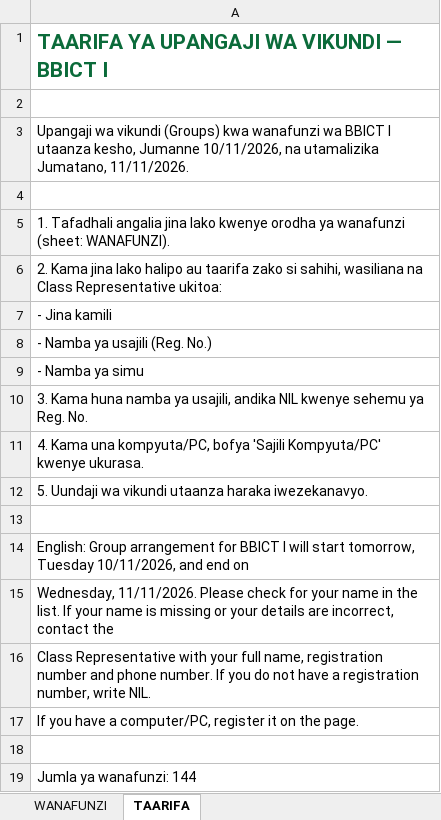
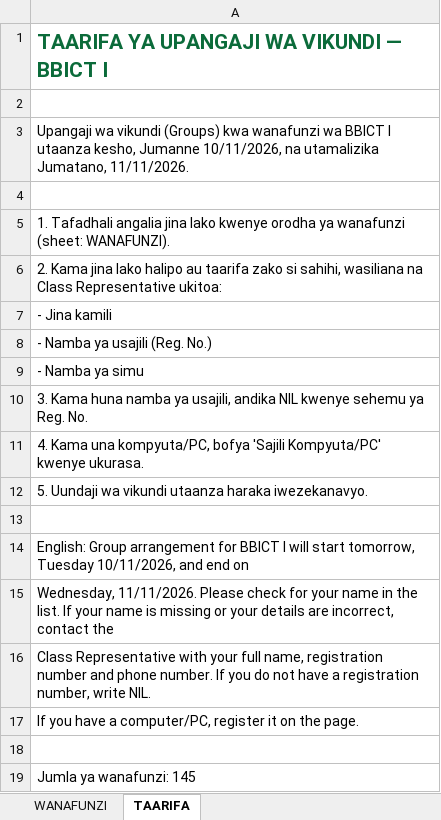
Before and after one commit to BBICT2026/BBICT-I, an Excel workbook: BBICT_I_WANAFUNZI.xlsx, sheet TAARIFA, drawn as a sheet; values as stored, in another font and other column widths than the file's, no borders; the diff names each change by its address in the sheet, - before the commit and + after, or states it on an @@ line.

```diff
--- a/BBICT_I_WANAFUNZI.xlsx (sheet TAARIFA)
+++ b/BBICT_I_WANAFUNZI.xlsx (sheet TAARIFA)
-A19: Jumla ya wanafunzi: 144
+A19: Jumla ya wanafunzi: 145
```
Also changed, not shown: sheet WANAFUNZI, 2 other files.
